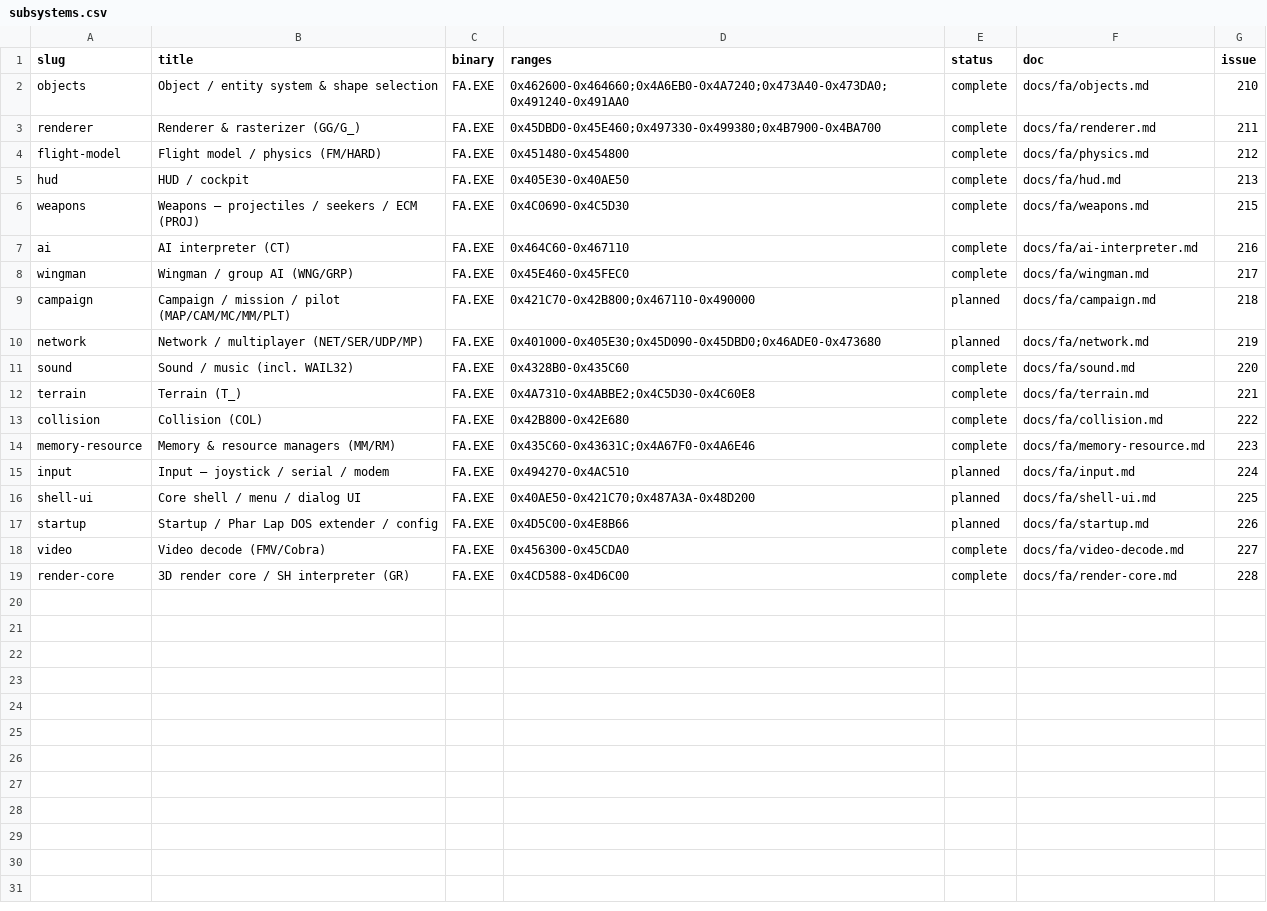
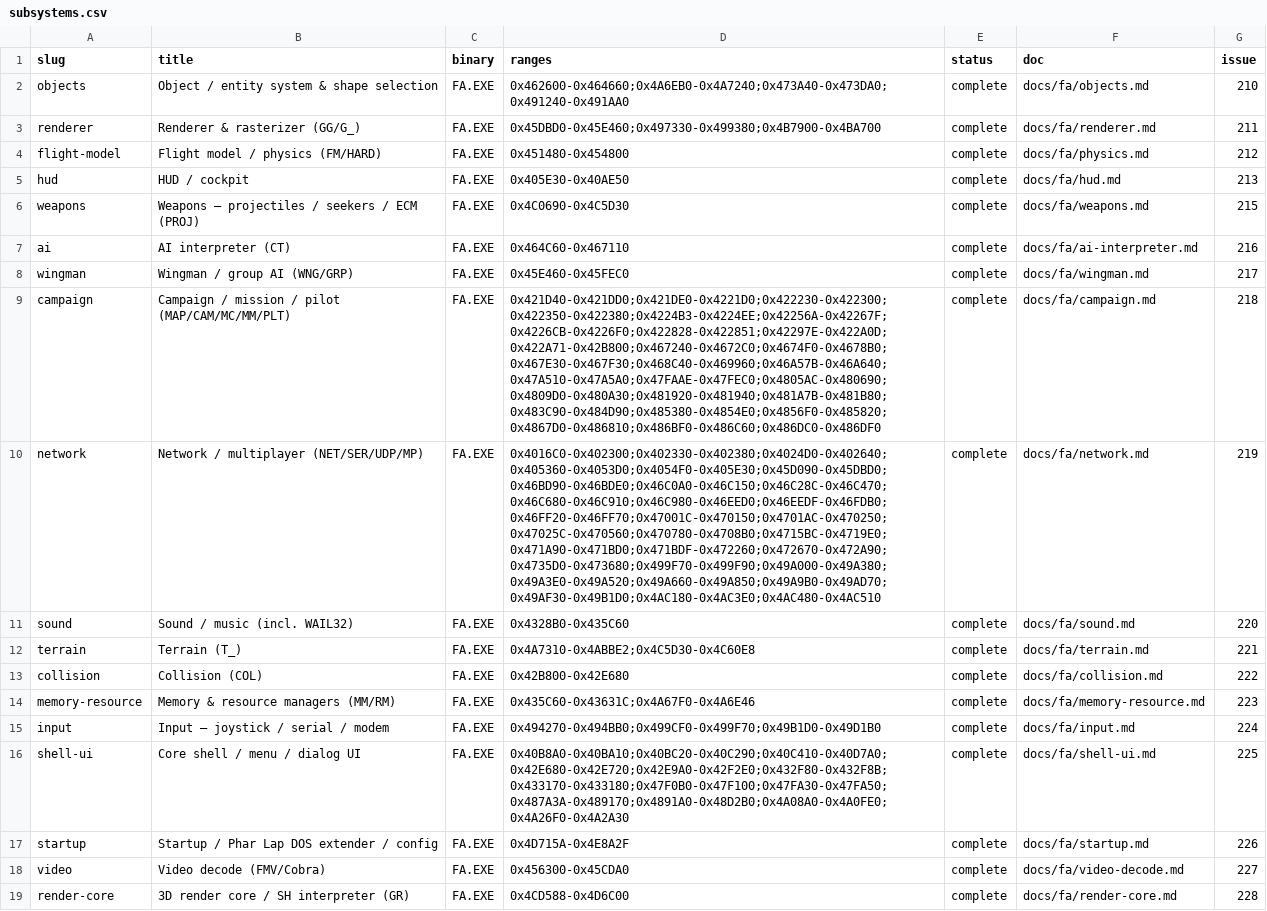
Before and after one commit to jomkz/fighters-codex, a CSV file: db/subsystems.csv, drawn as a sheet; the diff names each change by its address in the sheet, - before the commit and + after, or states it on an @@ line.

Commit message:
docs(re): campaign, network, input, shell-ui & startup — the final 5 subsystems (#218 #219 #224 #225 #226)
Completes the 18-subsystem FA.EXE recon1threats, pilot save, .CAM state machine.
- network (#219): the transport vtable (UDP/IPX/TCP/SPX) + master/slave session +
  MP frame sync; now also owns the serial-cable/modem link transport (SER_/MOD_,
  moved from input per the ownership split).
- input (#224): joystick (Win32 MM) + mouse only.
- shell-ui (#225): menu-bar state machine + dialog/widget core.
- startup (#226): _WinMainCRTStartup + the statically-linked MSVC CRT (public
  functions named, CRT internals waived as "runtime helper"). FA.EXE is native
  Win32 — no Phar Lap DOS extender.

The five had grab-bag manifest ranges; each was re-carved into its true clean
clusters via an automatic clean-cluster range computation (maximal intervals
where every in-range function belongs to the subsystem), so no unclaimed foreign
function falls in range. 18/18 subsystems complete.

Closes #218. Closes #219. Closes #224. Closes #225. Closes #226.

```diff
--- a/db/subsystems.csv
+++ b/db/subsystems.csv
-D9 (ranges): 0x421C70-0x42B800;0x467110-0x490000
+D9 (ranges): 0x421D40-0x421DD0;0x421DE0-0x4221D0;0x422230-0x422300;0x422350-0x422380;0x4224B3-0x4224EE;0x42256A-0x42267F;0x4226CB-0x4226F0;0x422828-0x422851;0x42297E-0x422A0D;0x422A71-0x42B800;0x467240-0x4672C0;0x4674F0-0x4678B0;0x467E30-0x467F30;0x468C40-0x469960;0x46A57B-0x46A640;0x47A510-0x47A5A0;0x47FAAE-0x47FEC0;0x4805AC-0x480690;0x4809D0-0x480A30;0x481920-0x481940;0x481A7B-0x481B80;0x483C90-0x484D90;0x485380-0x4854E0;0x4856F0-0x485820;0x4867D0-0x486810;0x486BF0-0x486C60;0x486DC0-0x486DF0
-E9:E10 (status): planned
+E9:E10 (status): complete
-D10 (ranges): 0x401000-0x405E30;0x45D090-0x45DBD0;0x46ADE0-0x473680
+D10 (ranges): 0x4016C0-0x402300;0x402330-0x402380;0x4024D0-0x402640;0x405360-0x4053D0;0x4054F0-0x405E30;0x45D090-0x45DBD0;0x46BD90-0x46BDE0;0x46C0A0-0x46C150;0x46C28C-0x46C470;0x46C680-0x46C910;0x46C980-0x46EED0;0x46EEDF-0x46FDB0;0x46FF20-0x46FF70;0x47001C-0x470150;0x4701AC-0x470250;0x47025C-0x470560;0x470780-0x4708B0;0x4715BC-0x4719E0;0x471A90-0x471BD0;0x471BDF-0x472260;0x472670-0x472A90;0x4735D0-0x473680;0x499F70-0x499F90;0x49A000-0x49A380;0x49A3E0-0x49A520;0x49A660-0x49A850;0x49A9B0-0x49AD70;0x49AF30-0x49B1D0;0x4AC180-0x4AC3E0;0x4AC480-0x4AC510
-D15 (ranges): 0x494270-0x4AC510
+D15 (ranges): 0x494270-0x494BB0;0x499CF0-0x499F70;0x49B1D0-0x49D1B0
-E15:E17 (status): planned
+E15:E17 (status): complete
-D16 (ranges): 0x40AE50-0x421C70;0x487A3A-0x48D200
+D16 (ranges): 0x40B8A0-0x40BA10;0x40BC20-0x40C290;0x40C410-0x40D7A0;0x42E680-0x42E720;0x42E9A0-0x42F2E0;0x432F80-0x432F8B;0x433170-0x433180;0x47F0B0-0x47F100;0x47FA30-0x47FA50;0x487A3A-0x489170;0x4891A0-0x48D2B0;0x4A08A0-0x4A0FE0;0x4A26F0-0x4A2A30
-D17 (ranges): 0x4D5C00-0x4E8B66
+D17 (ranges): 0x4D715A-0x4E8A2F
```
Also changed, not shown: db/inventory/functions.csv, db/inventory/ranges.csv, 18 other files.
